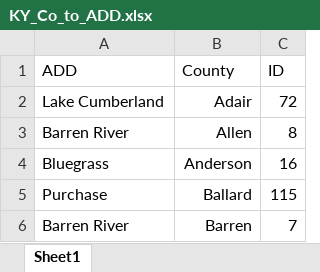
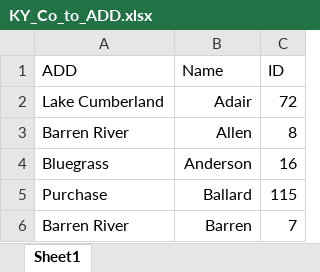
Before and after one commit to symanzik/MicromapPlotsInR, an Excel workbook: data/Ch4b/KY_Co_to_ADD.xlsx, sheet Sheet1, drawn as a sheet; only a part is shown; values as stored, in another font and other column widths than the file's, no borders; the diff names each change by its address in the sheet, - before the commit and + after, or states it on an @@ line.

```diff
--- a/data/Ch4b/KY_Co_to_ADD.xlsx (sheet Sheet1)
+++ b/data/Ch4b/KY_Co_to_ADD.xlsx (sheet Sheet1)
-B1: County
+B1: Name
```
Also changed, not shown: 3 other files.
